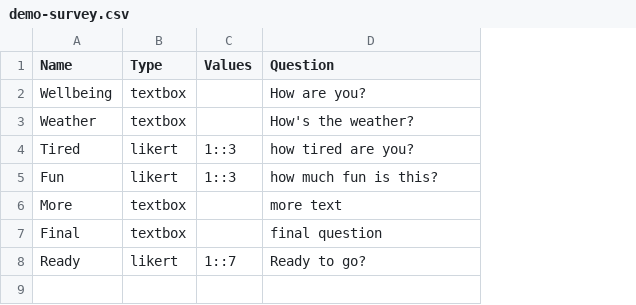
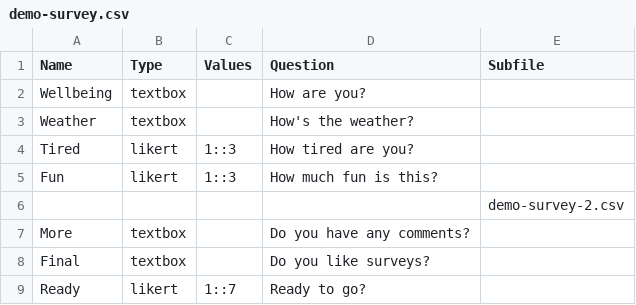
Before and after one commit to TysonKerr/easypsych, a CSV file: media/surveys/demo-survey.csv, drawn as a sheet; addresses are those after the commit; the diff names each change by its address in the sheet, - before the commit and + after, or states it on an @@ line.

Commit message:
made surveys use CSV.build
also fixed some bugs related to csv building and shuffling

```diff
--- a/media/surveys/demo-survey.csv
+++ b/media/surveys/demo-survey.csv
+column E (Subfile), empty
-D4 (Question): how tired are you?
+D4 (Question): How tired are you?
-D5 (Question): how much fun is this?
+D5 (Question): How much fun is this?
+row 6:  |  |  |  | demo-survey-2.csv
-D7 (Question): more text
+D7 (Question): Do you have any comments?
-D8 (Question): final question
+D8 (Question): Do you like surveys?
```
Also changed, not shown: 4 other files.
